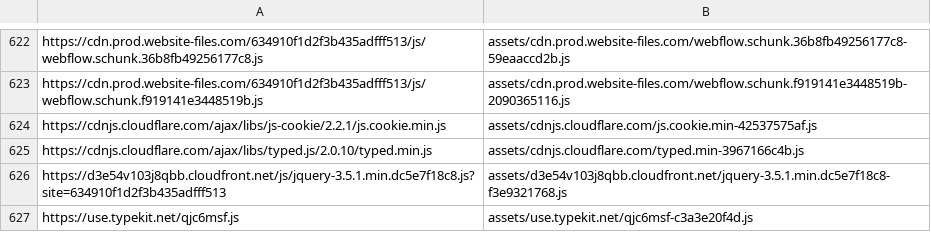
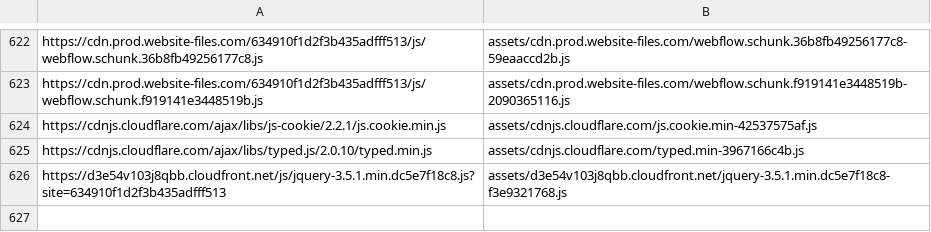
Before and after one commit to anamitrajana11-coder/anamitrajana-portfolio, a TSV file: asset-manifest.tsv, drawn as a sheet; only a part is shown, gaps mark what is left out; the diff names each change by its address in the sheet, - before the commit and + after, or states it on an @@ line.

```diff
--- a/asset-manifest.tsv
+++ b/asset-manifest.tsv
-row 627: https://use.typekit.net/qjc6msf.js | assets/use.typekit.net/qjc6msf-c3a3e20f4d.js
```
Also changed, not shown: 19 other files.
